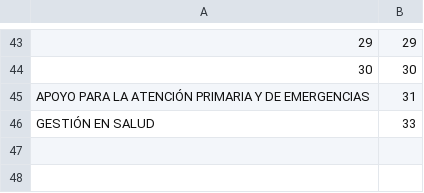
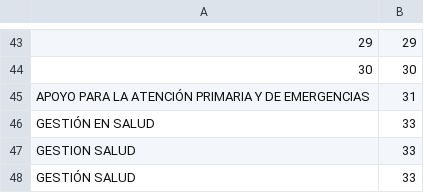
Before and after one commit to JackCampi/UPDATES, a CSV file: data/equivalences/BPR.csv, drawn as a sheet; only a part is shown, gaps mark what is left out.

```diff
--- a/data/equivalences/BPR.csv
+++ b/data/equivalences/BPR.csv
@@ -46 +46,3 @@ APOYO PARA LA ATENCIÓN PRIMARIA Y DE EMERGENCIAS;31
 GESTIÓN EN SALUD;33
+GESTION SALUD;33
+GESTIÓN SALUD;33
```
Also changed, not shown: data/equivalences/DPA.csv, data/equivalences/PRO.csv, 10 other files.
